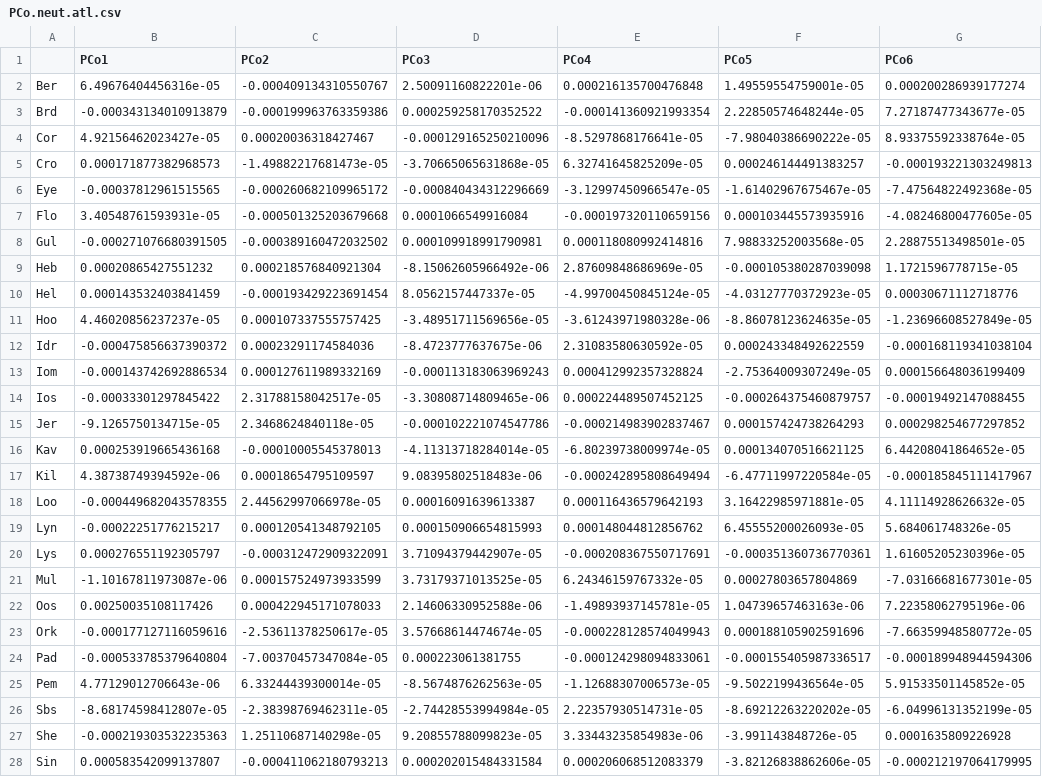
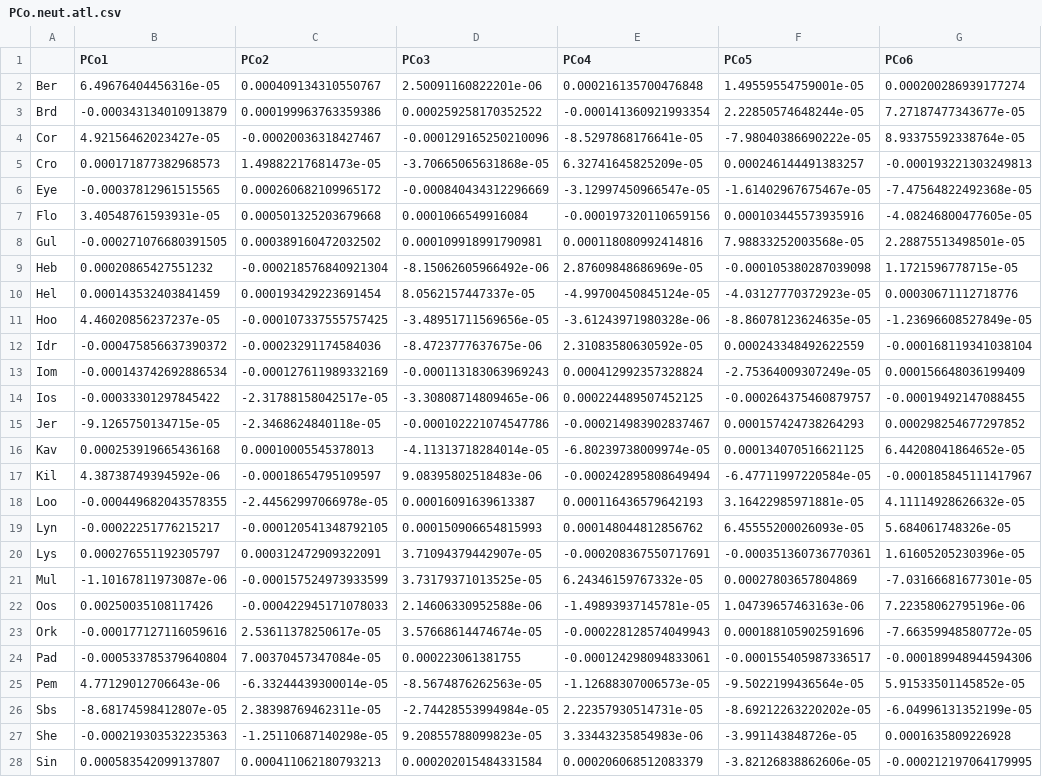
Before and after one commit to ksimoens/Numerical-Ecology-Project, a CSV file: Output/PCo/PCo.neut.atl.csv, drawn as a sheet; only a part is shown; the diff covers the shown part only; the diff names each change by its address in the sheet, - before the commit and + after, or states it on an @@ line.

```diff
--- a/Output/PCo/PCo.neut.atl.csv
+++ b/Output/PCo/PCo.neut.atl.csv
-C2 (PCo2): -0.000409134310550767
+C2 (PCo2): 0.000409134310550767
-C3 (PCo2): -0.000199963763359386
+C3 (PCo2): 0.000199963763359386
-C4 (PCo2): 0.00020036318427467
+C4 (PCo2): -0.00020036318427467
-C5 (PCo2): -1.49882217681473e-05
+C5 (PCo2): 1.49882217681473e-05
-C6 (PCo2): -0.000260682109965172
+C6 (PCo2): 0.000260682109965172
-C7 (PCo2): -0.000501325203679668
+C7 (PCo2): 0.000501325203679668
-C8 (PCo2): -0.000389160472032502
+C8 (PCo2): 0.000389160472032502
-C9 (PCo2): 0.000218576840921304
+C9 (PCo2): -0.000218576840921304
-C10 (PCo2): -0.000193429223691454
+C10 (PCo2): 0.000193429223691454
-C11 (PCo2): 0.000107337555757425
+C11 (PCo2): -0.000107337555757425
-C12 (PCo2): 0.00023291174584036
+C12 (PCo2): -0.00023291174584036
-C13 (PCo2): 0.000127611989332169
+C13 (PCo2): -0.000127611989332169
-C14 (PCo2): 2.31788158042517e-05
+C14 (PCo2): -2.31788158042517e-05
-C15 (PCo2): 2.3468624840118e-05
+C15 (PCo2): -2.3468624840118e-05
-C16 (PCo2): -0.00010005545378013
+C16 (PCo2): 0.00010005545378013
-C17 (PCo2): 0.00018654795109597
+C17 (PCo2): -0.00018654795109597
-C18 (PCo2): 2.44562997066978e-05
+C18 (PCo2): -2.44562997066978e-05
-C19 (PCo2): 0.000120541348792105
+C19 (PCo2): -0.000120541348792105
-C20 (PCo2): -0.000312472909322091
+C20 (PCo2): 0.000312472909322091
-C21 (PCo2): 0.000157524973933599
+C21 (PCo2): -0.000157524973933599
-C22 (PCo2): 0.000422945171078033
+C22 (PCo2): -0.000422945171078033
-C23 (PCo2): -2.53611378250617e-05
+C23 (PCo2): 2.53611378250617e-05
-C24 (PCo2): -7.00370457347084e-05
+C24 (PCo2): 7.00370457347084e-05
-C25 (PCo2): 6.33244439300014e-05
+C25 (PCo2): -6.33244439300014e-05
-C26 (PCo2): -2.38398769462311e-05
+C26 (PCo2): 2.38398769462311e-05
-C27 (PCo2): 1.25110687140298e-05
+C27 (PCo2): -1.25110687140298e-05
-C28 (PCo2): -0.000411062180793213
+C28 (PCo2): 0.000411062180793213
```
Also changed, not shown: 4 edited cells elsewhere in this file, Output/PCo/PCo.atl.csv, Output/PCo/PCo.neut.tot.csv, 4 other files.
